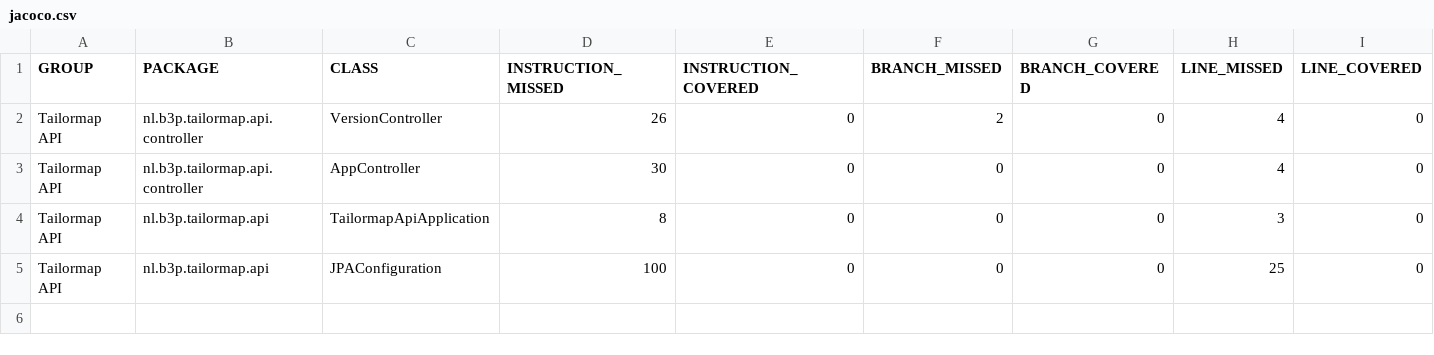
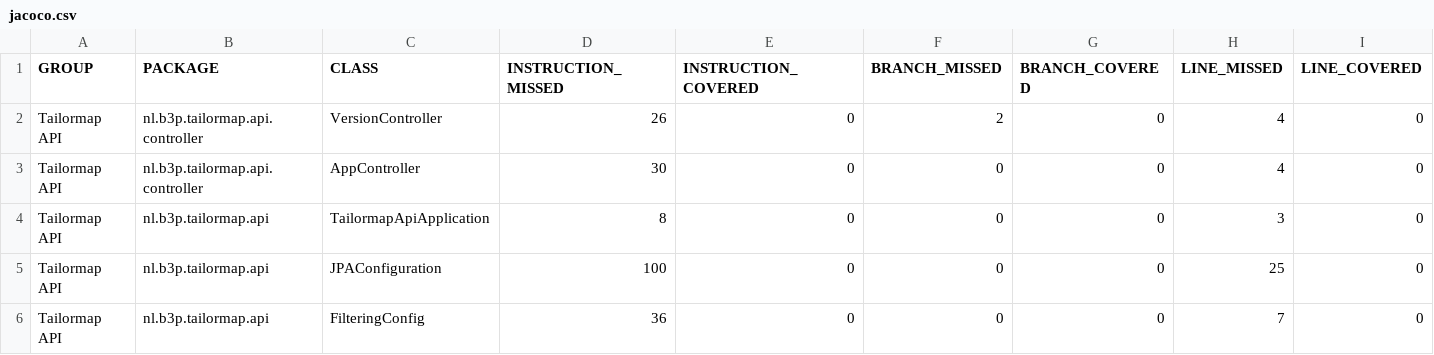
Before and after one commit to Tailormap/tailormap-api, a CSV file: jacoco-it/jacoco.csv, drawn as a sheet; only a part is shown; rows hold the shown columns only; the diff names each change by its address in the sheet, - before the commit and + after, or states it on an @@ line.

```diff
--- a/jacoco-it/jacoco.csv
+++ b/jacoco-it/jacoco.csv
+row 6: Tailormap API | nl.b3p.tailormap.api | FilteringConfig | 36 | 0 | 0 | 0 | 7 | 0
```
Also changed, not shown: jacoco/jacoco.csv, 52 other files.
